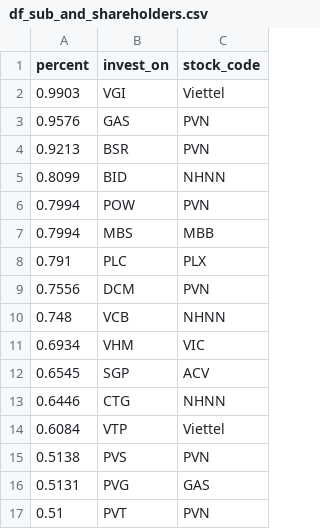
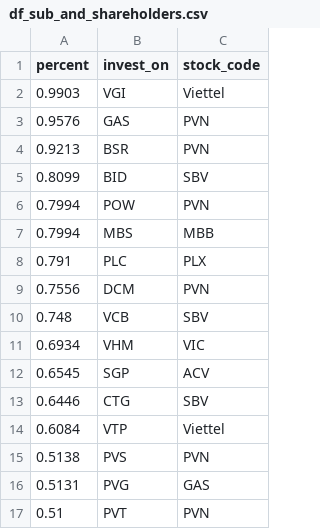
Before and after one commit to hung20gg/chatbot_financial_statement, a CSV file: csv/df_sub_and_shareholders.csv, drawn as a sheet; only a part is shown.

```diff
--- a/csv/df_sub_and_shareholders.csv
+++ b/csv/df_sub_and_shareholders.csv
@@ -4,3 +4,3 @@ percent,invest_on,stock_code
 0.9213,BSR,PVN
-0.8099,BID,NHNN
+0.8099,BID,SBV
 0.7994,POW,PVN
@@ -9,6 +9,6 @@ percent,invest_on,stock_code
 0.7556,DCM,PVN
-0.748,VCB,NHNN
+0.748,VCB,SBV
 0.6934,VHM,VIC
 0.6545,SGP,ACV
-0.6446,CTG,NHNN
+0.6446,CTG,SBV
 0.6084,VTP,Viettel
```
Also changed, not shown: csv/df_company_info.csv, 1 other file.
